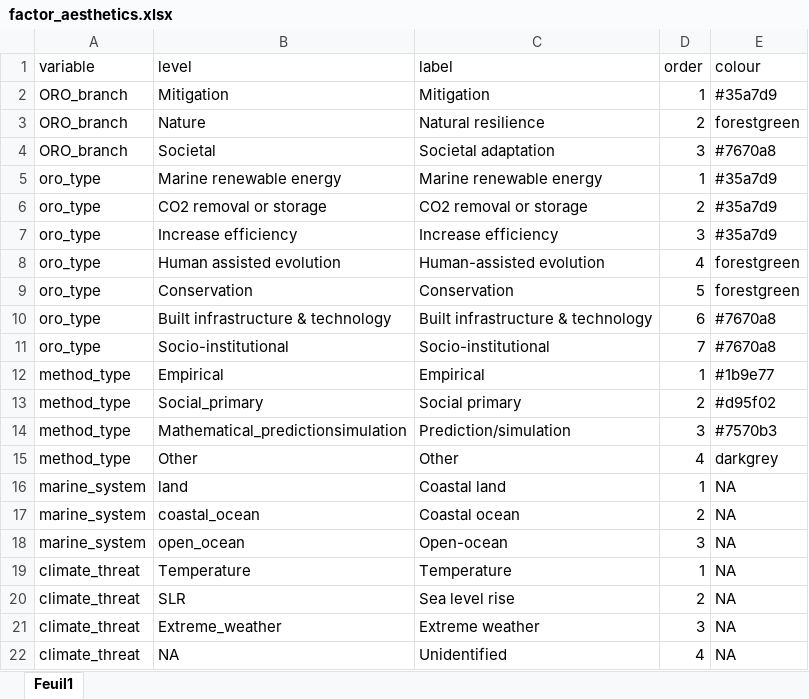
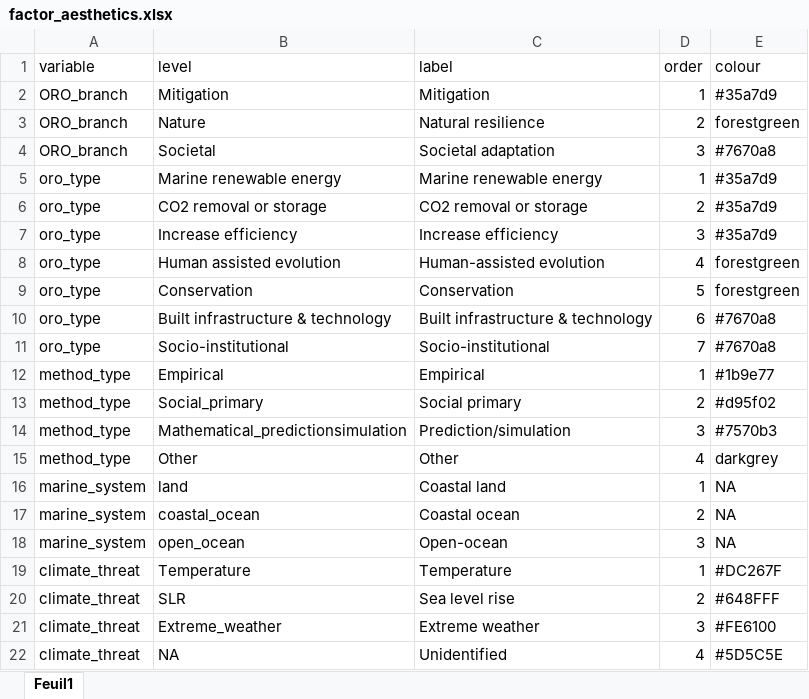
Before and after one commit to dveytia/ORO-map-figures, an Excel workbook: R/factor_aesthetics.xlsx, sheet Feuil1, drawn as a sheet; values as stored, in another font and other column widths than the file's, no borders; the diff names each change by its address in the sheet, - before the commit and + after, or states it on an @@ line.

```diff
--- a/R/factor_aesthetics.xlsx (sheet Feuil1)
+++ b/R/factor_aesthetics.xlsx (sheet Feuil1)
-E19 (colour): NA
+E19 (colour): #DC267F
-E20 (colour): NA
+E20 (colour): #648FFF
-E21 (colour): NA
+E21 (colour): #FE6100
-E22 (colour): NA
+E22 (colour): #5D5C5E
```
Also changed, not shown: 1 other file.
